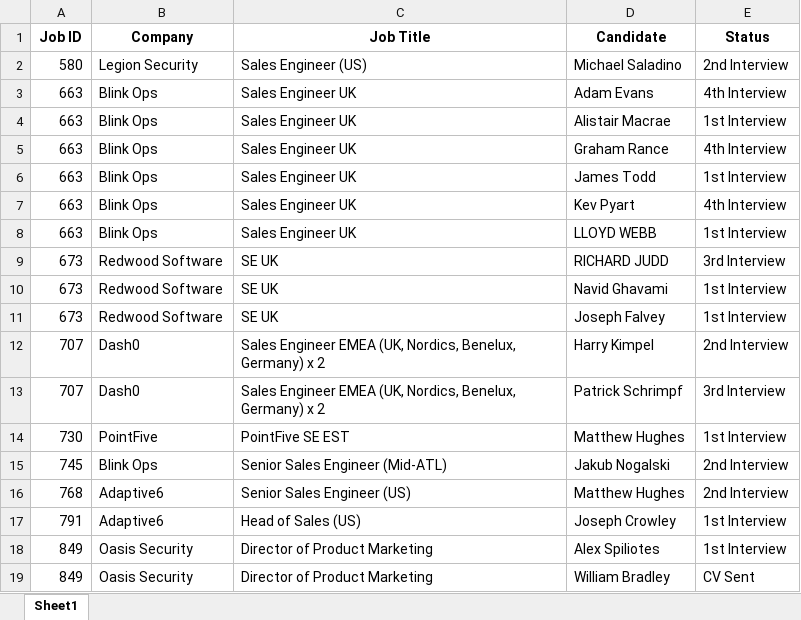
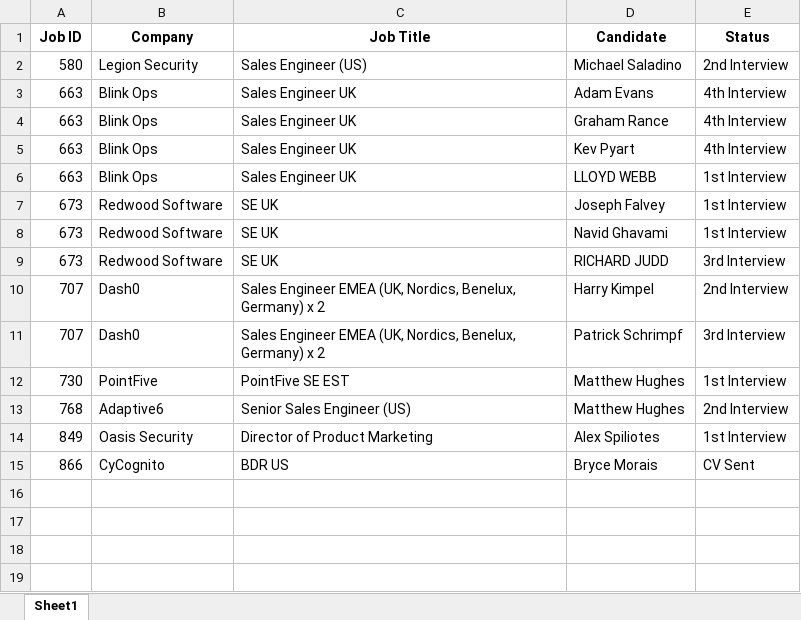
Before and after one commit to tonyfromvietnam/individual-in-play-candidate, an Excel workbook: Consultant_Active_Reports/Active_Candidates_Weronika_Nazarko.xlsx, sheet Sheet1, drawn as a sheet; values as stored, in another font and other column widths than the file's, no borders; removed rows and columns are numbered as before the commit, all else as after; the diff names each change by its address in the sheet, - before the commit and + after, or states it on an @@ line.

```diff
--- a/Consultant_Active_Reports/Active_Candidates_Weronika_Nazarko.xlsx (sheet Sheet1)
+++ b/Consultant_Active_Reports/Active_Candidates_Weronika_Nazarko.xlsx (sheet Sheet1)
-row 4: 663 | Blink Ops | Sales Engineer UK | Alistair Macrae | 1st Interview
-row 6: 663 | Blink Ops | Sales Engineer UK | James Todd | 1st Interview
@@ row 11 moved to row 7: 673 @@
@@ row 10 moved to row 8: 673 @@
-row 15: 745 | Blink Ops | Senior Sales Engineer (Mid-ATL) | Jakub Nogalski | 2nd Interview
-row 17: 791 | Adaptive6 | Head of Sales (US) | Joseph Crowley | 1st Interview
-row 19: 849 | Oasis Security | Director of Product Marketing | William Bradley | CV Sent
+row 15: 866 | CyCognito | BDR US | Bryce Morais | CV Sent
```
Also changed, not shown: Consultant_Active_Reports/Active_Candidates_Ben_Clifton.xlsx, Consultant_Active_Reports/Active_Candidates_Charlotte_Wells.xlsx, 26 other files.
